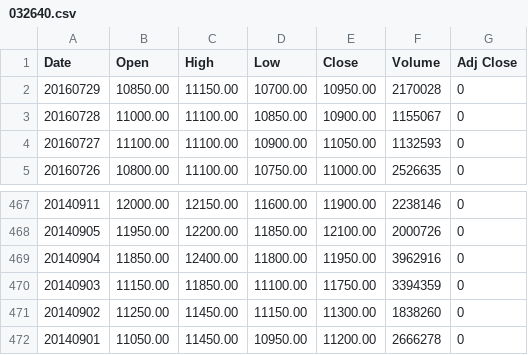
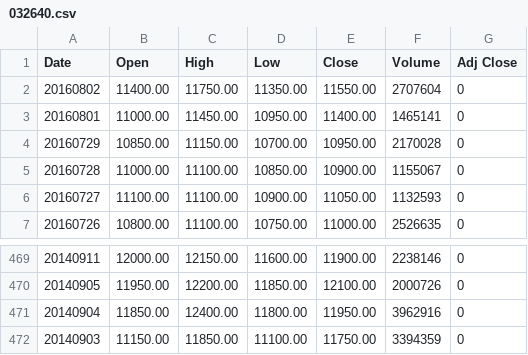
Before and after one commit to leechoongyon/SystemTrading, a CSV file: SimpleTrading/stock_data/032640.csv, drawn as a sheet; only a part is shown, gaps mark what is left out; removed rows and columns are numbered as before the commit, all else as after; the diff names each change by its address in the sheet, - before the commit and + after, or states it on an @@ line.

```diff
--- a/SimpleTrading/stock_data/032640.csv
+++ b/SimpleTrading/stock_data/032640.csv
+row 2: 20160802 | 11400.00 | 11750.00 | 11350.00 | 11550.00 | 2707604 | 0
+row 3: 20160801 | 11000.00 | 11450.00 | 10950.00 | 11400.00 | 1465141 | 0
-row 471: 20140902 | 11250.00 | 11450.00 | 11150.00 | 11300.00 | 1838260 | 0
-row 472: 20140901 | 11050.00 | 11450.00 | 10950.00 | 11200.00 | 2666278 | 0
```
Also changed, not shown: SimpleTrading/stock_data/017670.csv, SimpleTrading/stock_data/030200.csv, 2 other files.
